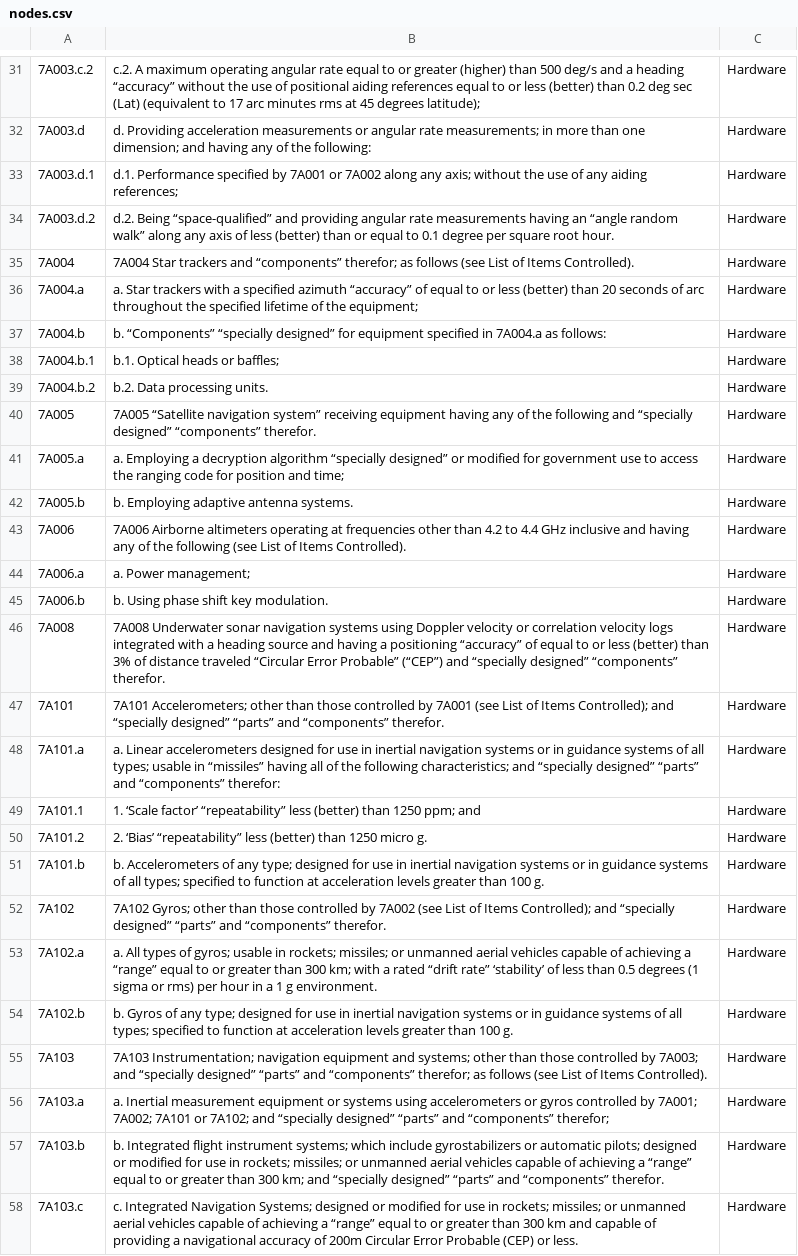
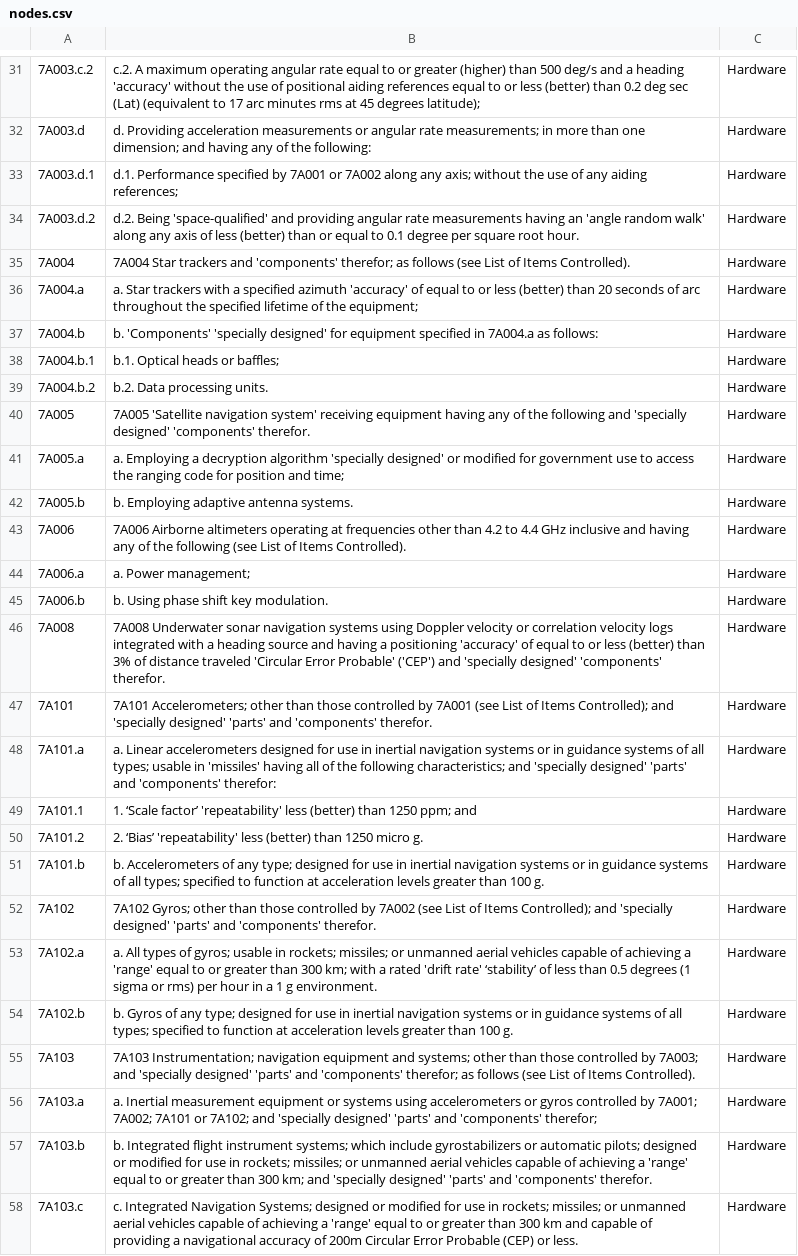
Before and after one commit to skprasadu/langchain-nextjs-salesgpt, a CSV file: nodes.csv, drawn as a sheet; only a part is shown, gaps mark what is left out; the diff covers the shown part only; the diff names each change by its address in the sheet, - before the commit and + after, or states it on an @@ line.

```diff
--- a/nodes.csv
+++ b/nodes.csv
-B31: …a heading “accuracy” without the…
+B31: …a heading 'accuracy' without the…
-B34: d.2. Being “space-qualified” and providing angular rate measurements having an “angle random walk” along any…
+B34: d.2. Being 'space-qualified' and providing angular rate measurements having an 'angle random walk' along any…
-B35: …trackers and “components” therefor; as…
+B35: …trackers and 'components' therefor; as…
-B36: …specified azimuth “accuracy” of equal…
+B36: …specified azimuth 'accuracy' of equal…
-B37: b. “Components” “specially designed” for equipment…
+B37: b. 'Components' 'specially designed' for equipment…
-B40: 7A005 “Satellite navigation system” receiving equipment having any of the following and “specially designed” “components” therefor.
+B40: 7A005 'Satellite navigation system' receiving equipment having any of the following and 'specially designed' 'components' therefor.
-B41: …decryption algorithm “specially designed” or modified…
+B41: …decryption algorithm 'specially designed' or modified…
-B46: …a positioning “accuracy” of equal to or less (better) than 3% of distance traveled “Circular Error Probable” (“CEP”) and “specially designed” “components” therefor.
+B46: …a positioning 'accuracy' of equal to or less (better) than 3% of distance traveled 'Circular Error Probable' ('CEP') and 'specially designed' 'components' therefor.
-B47: …Controlled); and “specially designed” “parts” and “components” therefor.
+B47: …Controlled); and 'specially designed' 'parts' and 'components' therefor.
-B48: …usable in “missiles” having all of the following characteristics; and “specially designed” “parts” and “components” therefor:
+B48: …usable in 'missiles' having all of the following characteristics; and 'specially designed' 'parts' and 'components' therefor:
-B49: …‘Scale factor’ “repeatability” less (better)…
+B49: …‘Scale factor’ 'repeatability' less (better)…
-B50: 2. ‘Bias’ “repeatability” less (better)…
+B50: 2. ‘Bias’ 'repeatability' less (better)…
-B52: …Controlled); and “specially designed” “parts” and “components” therefor.
+B52: …Controlled); and 'specially designed' 'parts' and 'components' therefor.
-B53: …achieving a “range” equal to or greater than 300 km; with a rated “drift rate” ‘stability’ of…
+B53: …achieving a 'range' equal to or greater than 300 km; with a rated 'drift rate' ‘stability’ of…
-B55: …7A003; and “specially designed” “parts” and “components” therefor; as…
+B55: …7A003; and 'specially designed' 'parts' and 'components' therefor; as…
-B56: …7A102; and “specially designed” “parts” and “components” therefor;
+B56: …7A102; and 'specially designed' 'parts' and 'components' therefor;
-B57: …achieving a “range” equal to or greater than 300 km; and “specially designed” “parts” and “components” therefor.
+B57: …achieving a 'range' equal to or greater than 300 km; and 'specially designed' 'parts' and 'components' therefor.
-B58: …achieving a “range” equal to…
+B58: …achieving a 'range' equal to…
```
Also changed, not shown: 101 edited cells elsewhere in this file.
